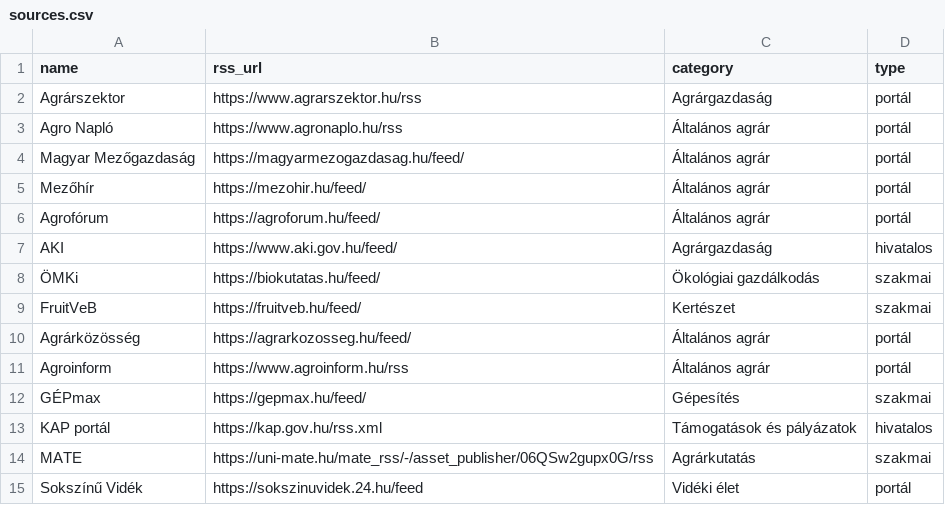
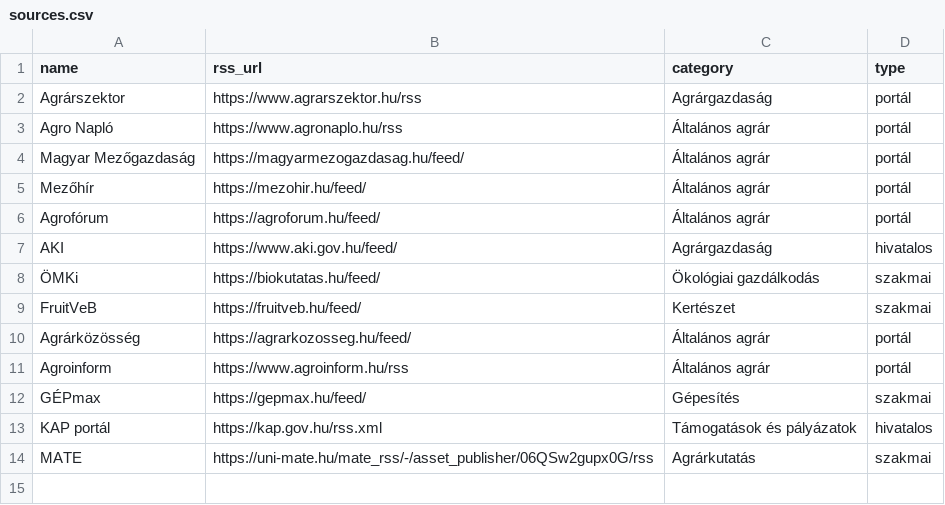
Before and after one commit to vasotto/gazdacentrum, a CSV file: sources.csv, drawn as a sheet; the diff names each change by its address in the sheet, - before the commit and + after, or states it on an @@ line.

Commit message:
Update sources.csv

```diff
--- a/sources.csv
+++ b/sources.csv
-row 15: Sokszínű Vidék | https://sokszinuvidek.24.hu/feed | Vidéki élet | portál
```
